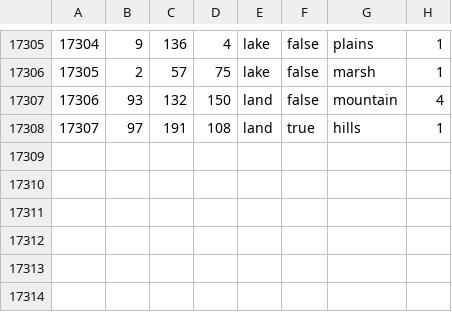
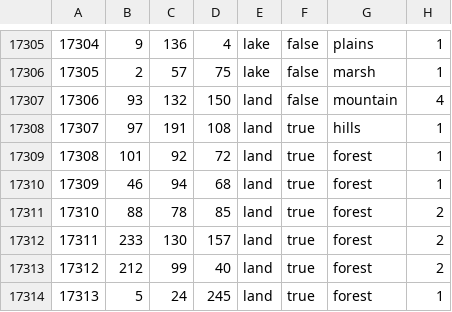
Before and after one commit to Musvage/The-Second-Sengoku, a CSV file: map/definition.csv, drawn as a sheet; only a part is shown, gaps mark what is left out.

```diff
--- a/map/definition.csv
+++ b/map/definition.csv
@@ -17308 +17308,7 @@
 17307;97;191;108;land;true;hills;1
+17308;101;92;72;land;true;forest;1
+17309;46;94;68;land;true;forest;1
+17310;88;78;85;land;true;forest;2
+17311;233;130;157;land;true;forest;2
+17312;212;99;40;land;true;forest;2
+17313;5;24;245;land;true;forest;1
```
Also changed, not shown: 12 other files.
